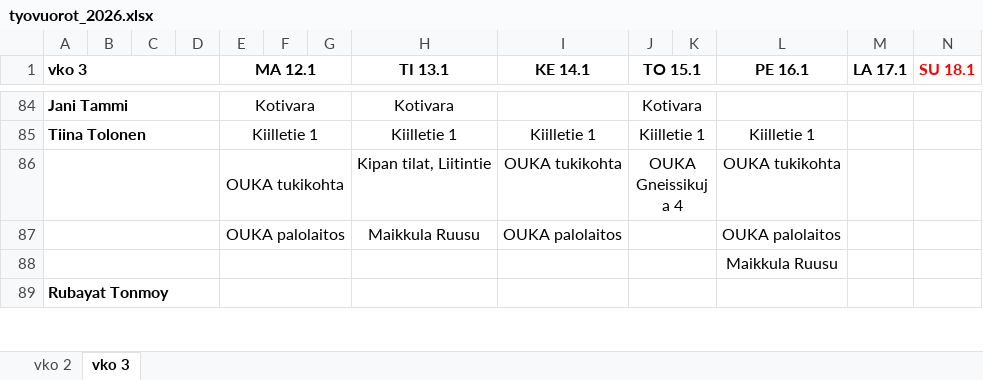
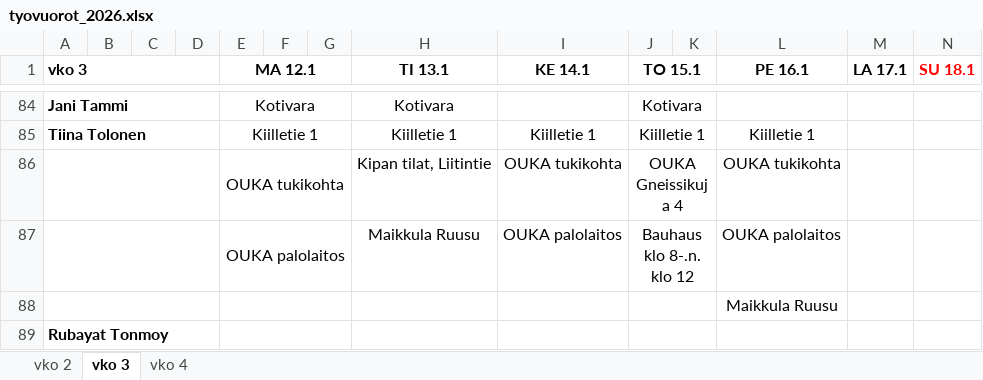
Before and after one commit to sol-droid-nik/Calendars, an Excel workbook: data/tyovuorot_2026.xlsx, sheet vko 3, drawn as a sheet; only a part is shown, gaps mark what is left out; values as stored, in another font and other column widths than the file's, no borders; the diff covers the shown part only; the diff names each change by its address in the sheet, - before the commit and + after, or states it on an @@ line.

```diff
--- a/data/tyovuorot_2026.xlsx (sheet vko 3)
+++ b/data/tyovuorot_2026.xlsx (sheet vko 3)
+sheet tab: vko 4
-J87 (TO 15.1): (empty)
+J87 (TO 15.1): Bauhaus klo 8-.n. klo 12
```
Also changed, not shown: 3 added rows, 3 removed rows, 38 edited cells and cell formats elsewhere in this sheet.
